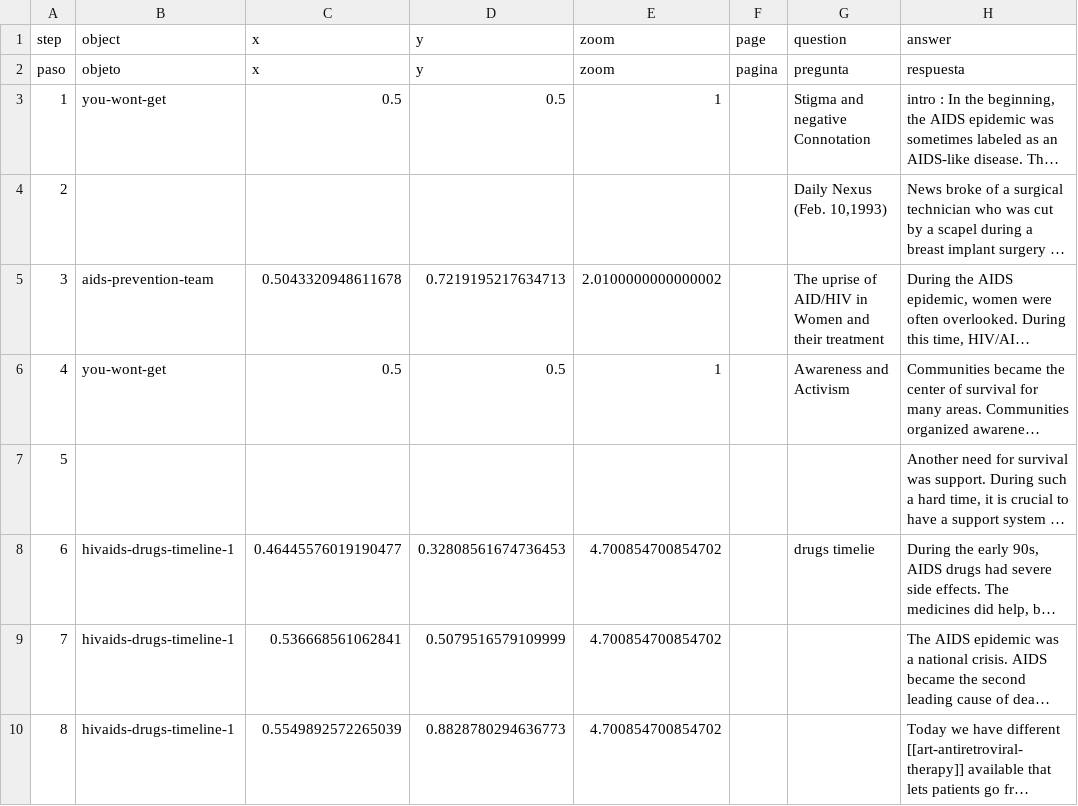
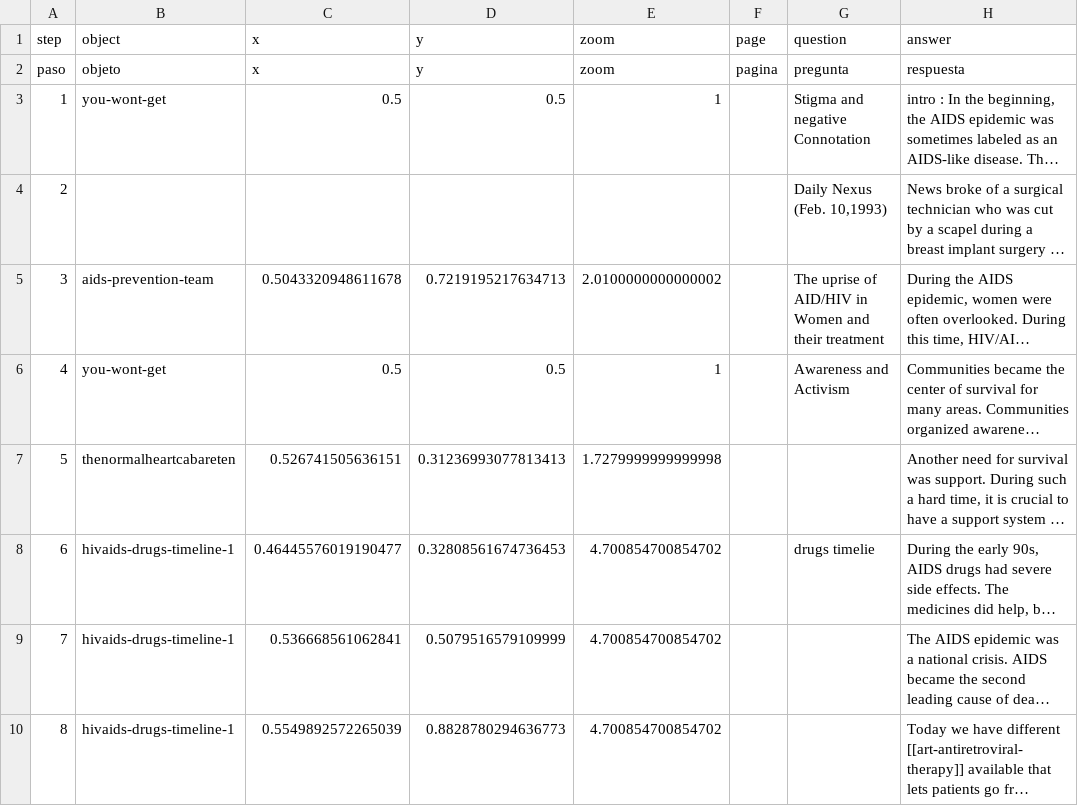
Before and after one commit to kreyes-avalos-cmd/192r, a CSV file: telar-content/spreadsheets/main-story-24wx.csv, drawn as a sheet; only a part is shown; long unchanged cells end in …; the diff names each change by its address in the sheet, - before the commit and + after, or states it on an @@ line.

Commit message:
Modify 1 story, add 1 object
Added:
  Object: Michael's Letter to Eric

Changed:
  Story: main story

Published via Telar Compositor

```diff
--- a/telar-content/spreadsheets/main-story-24wx.csv
+++ b/telar-content/spreadsheets/main-story-24wx.csv
-B7 (object): (empty)
+B7 (object): thenormalheartcabareten
-C7 (x): (empty)
+C7 (x): 0.526741505636151
-D7 (y): (empty)
+D7 (y): 0.31236993077813413
-E7 (zoom): (empty)
+E7 (zoom): 1.7279999999999998
```
Also changed, not shown: telar-content/spreadsheets/objects.csv.
